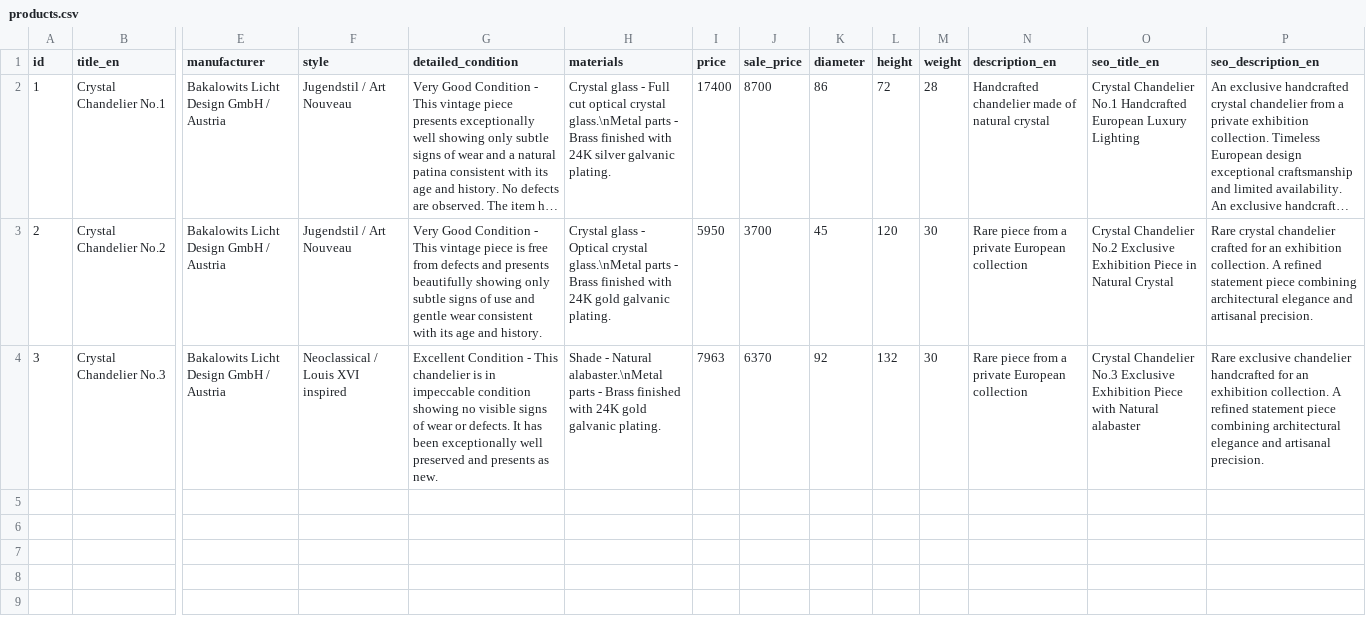
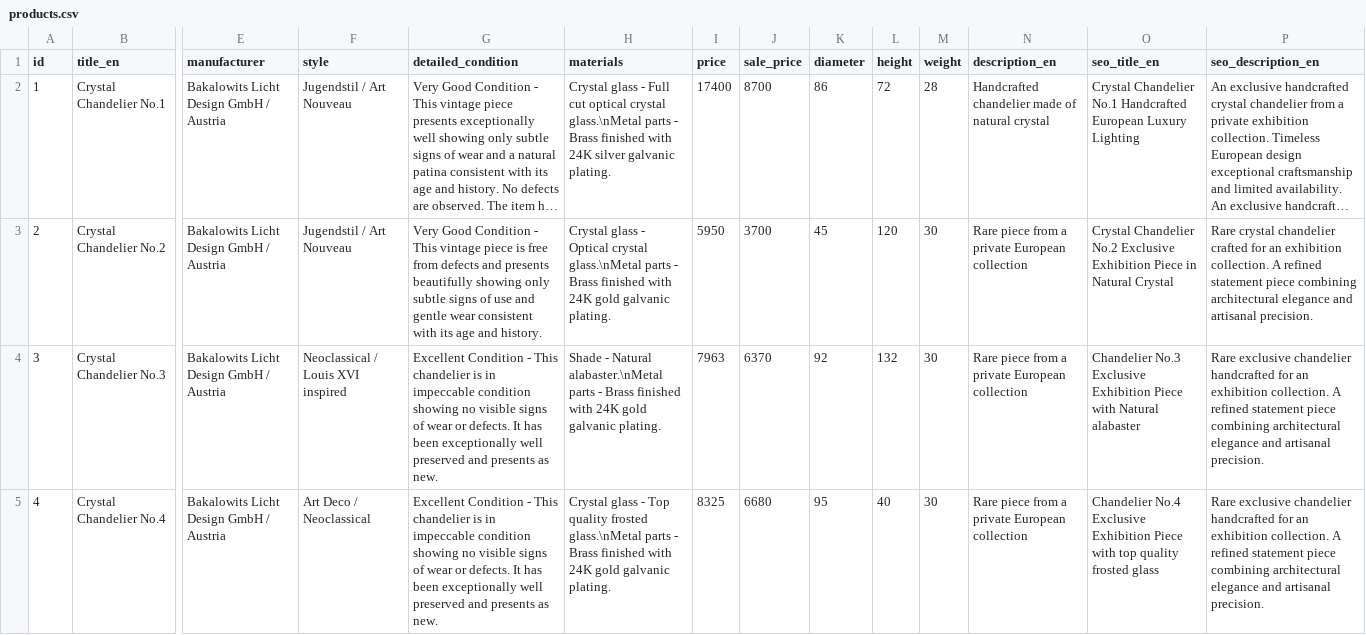
Before and after one commit to jevgenijsanosovs-sys/Lustras1, a CSV file: products.csv, drawn as a sheet; only a part is shown, gaps mark what is left out; long unchanged cells end in …; rows hold the shown columns only; the diff names each change by its address in the sheet, - before the commit and + after, or states it on an @@ line.

Commit message:
Add files via upload

```diff
--- a/products.csv
+++ b/products.csv
-O4 (seo_title_en): Crystal Chandelier No.3…
+O4 (seo_title_en): Chandelier No.3…
+row 5: 4 | Crystal Chandelier No.4 | Bakalowits Licht Design GmbH / Austria | Art Deco / Neoclassical | Excellent Condition - This chandelier is in impeccable condition showing no visible signs of wear or defects. It has been exceptionally well preserved and presents as new. | Crystal glass - Top quality frosted glass.\nMetal parts - Brass finished with 24K gold galvanic plating. | 8325 | 6680 | 95 | 40 | 30 | Rare piece from a private European collection | Chandelier No.4 Exclusive Exhibition Piece with top quality frosted glass | Rare exclusive chandelier handcrafted for an exhibition collection. A refined statement piece combining architectural elegance and artisanal precision.
```
